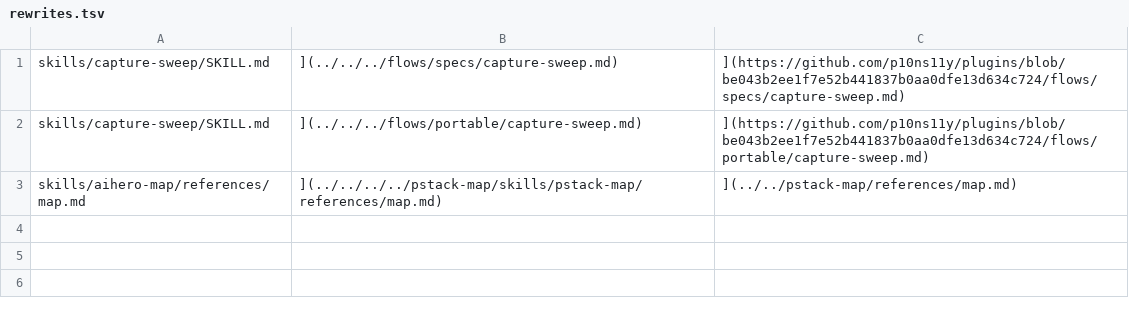
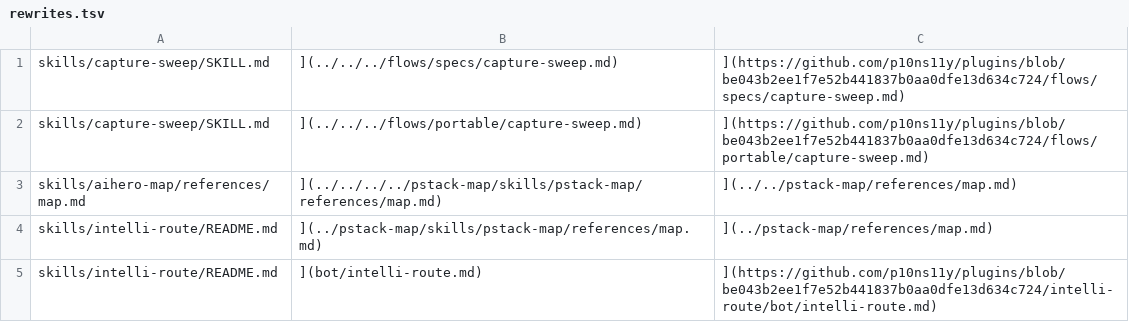
Before and after one commit to thecuriousts/ensembly, a TSV file: marketplaces/cursor/flowingstack/rewrites.tsv, drawn as a sheet; the diff names each change by its address in the sheet, - before the commit and + after, or states it on an @@ line.

Commit message:
PR34b green: intelli-route SKILL.md; vendor its manifest.json and README.md
Red-run: python3 -m unittest test_links exit 1, FAILED (failures=1, errors=1)
Why: the skill was invisible and AGENTS.md linked files that did not ship
What: original short SKILL.md (no upstream SKILL.md at be043b2); pins manifest.json and README.md at be043b2; two README link rewrites; 4 lint and 2 privacy baseline rows for upstream bytes
Proof: sync --check pins 17 drift 0; unittest Ran 98 OK; doc-lint --all 0 findings; privacy-scan --all hits 0; bin/route --signals '{}' exit 0

```diff
--- a/marketplaces/cursor/flowingstack/rewrites.tsv
+++ b/marketplaces/cursor/flowingstack/rewrites.tsv
+row 4: skills/intelli-route/README.md | ](../pstack-map/skills/pstack-map/references/map.md) | ](../pstack-map/references/map.md)
+row 5: skills/intelli-route/README.md | ](bot/intelli-route.md) | ](https://github.com/p10ns11y/plugins/blob/be043b2ee1f7e52b441837b0aa0dfe13d634c724/intelli-route/bot/intelli-route.md)
```
Also changed, not shown: marketplaces/cursor/flowingstack/lint-baseline.tsv, marketplaces/cursor/flowingstack/pins.tsv, 5 other files.
